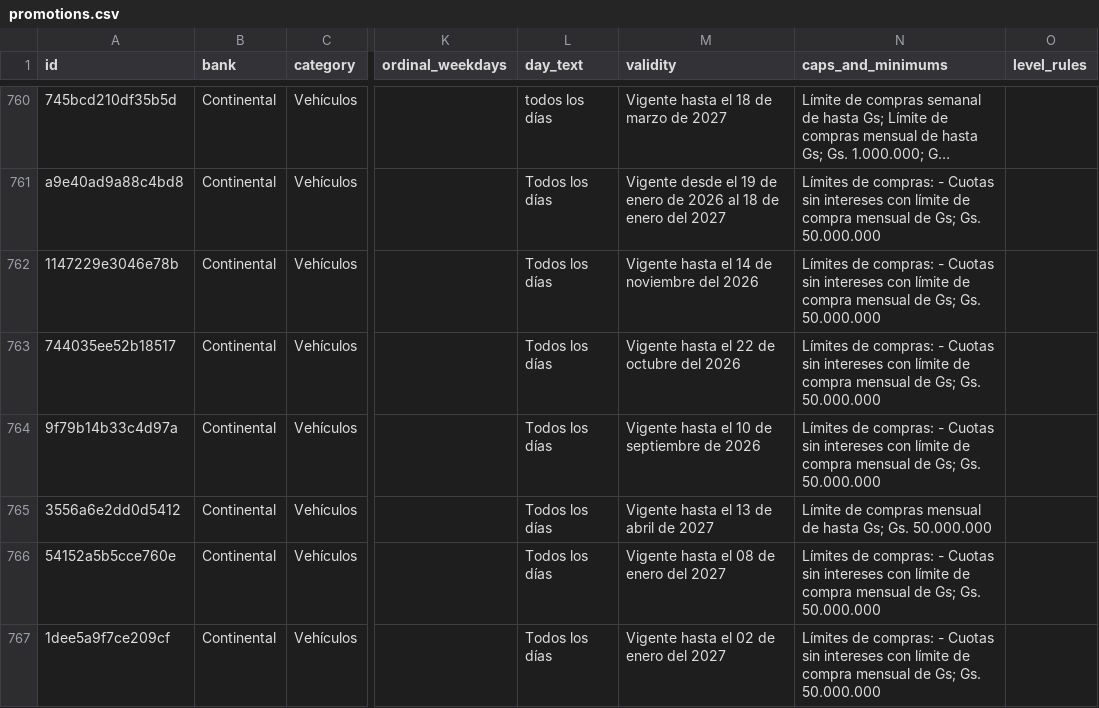
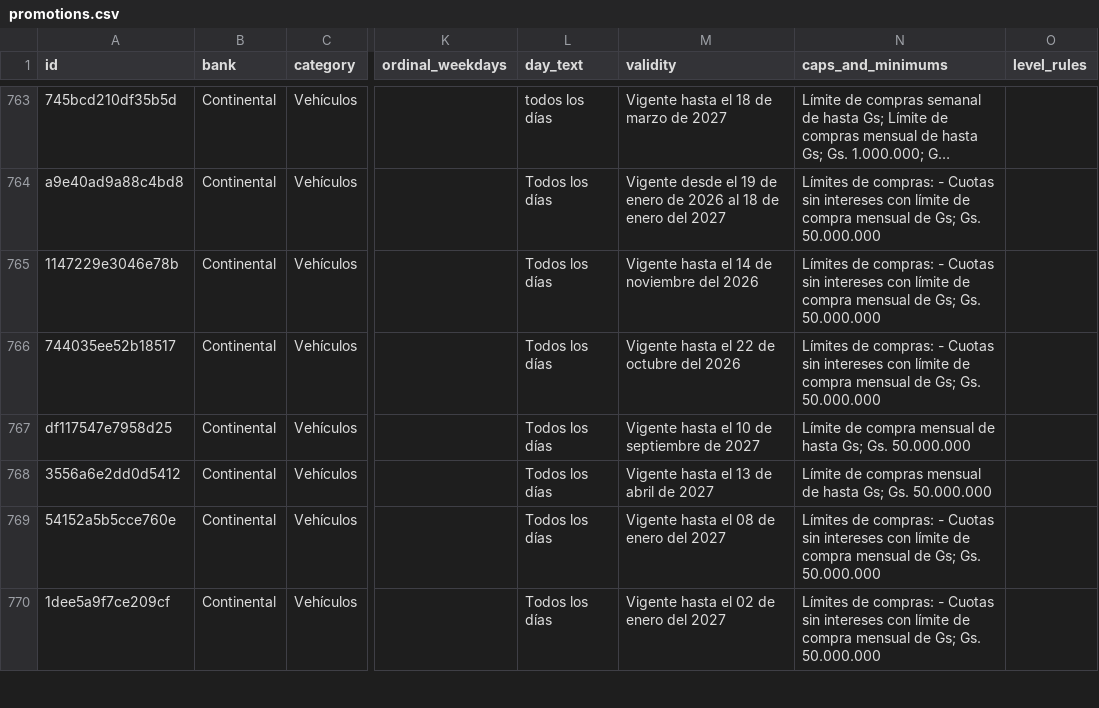
Before and after one commit to giumontebruno/promo-bancos-py, a CSV file: data/promotions.csv, drawn as a sheet; only a part is shown, gaps mark what is left out; long unchanged cells end in …; addresses are those after the commit; the diff covers the shown part only; the diff names each change by its address in the sheet, - before the commit and + after, or states it on an @@ line.

```diff
--- a/data/promotions.csv
+++ b/data/promotions.csv
-A767 (id): 9f79b14b33c4d97a
+A767 (id): df117547e7958d25
-M767 (validity): Vigente hasta el 10 de septiembre de 2026
+M767 (validity): Vigente hasta el 10 de septiembre de 2027
-N767 (caps_and_minimums): Límites de compras: - Cuotas sin intereses con límite de compra mensual de Gs; Gs.…
+N767 (caps_and_minimums): Límite de compra mensual de hasta Gs; Gs.…
```
Also changed, not shown: 6 added rows, 1 removed row and 30 edited cells elsewhere in this file, outputs/atlas_beneficios_por_categoria.csv, outputs/sudameris_beneficios_por_categoria.csv, 19 other files.
